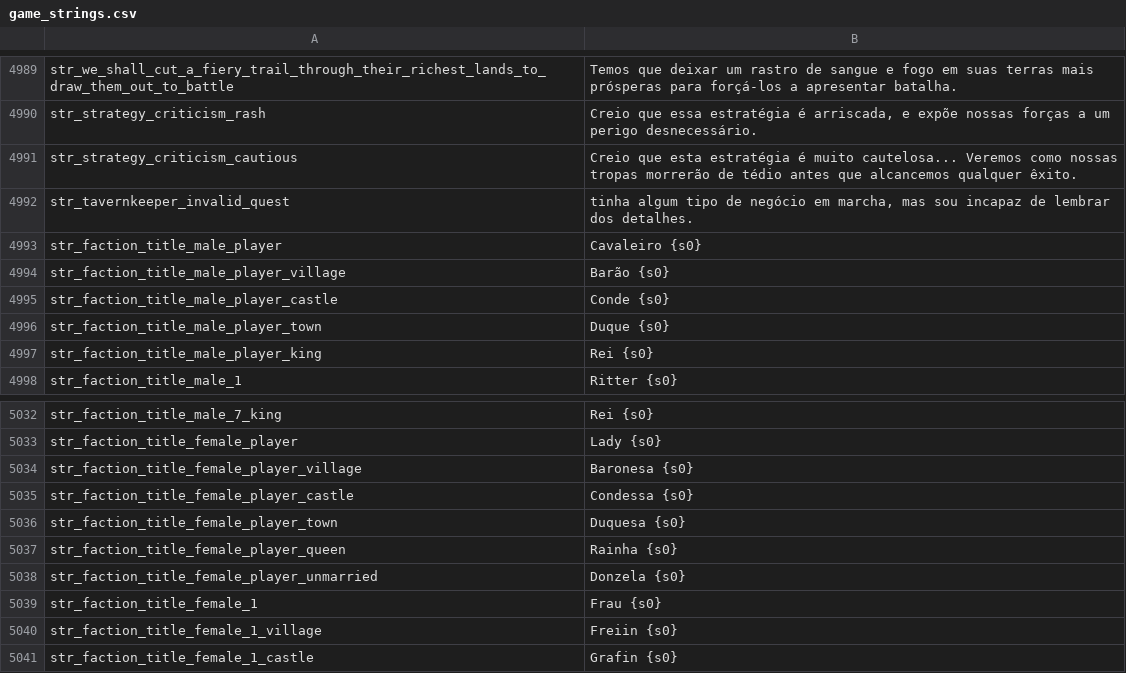
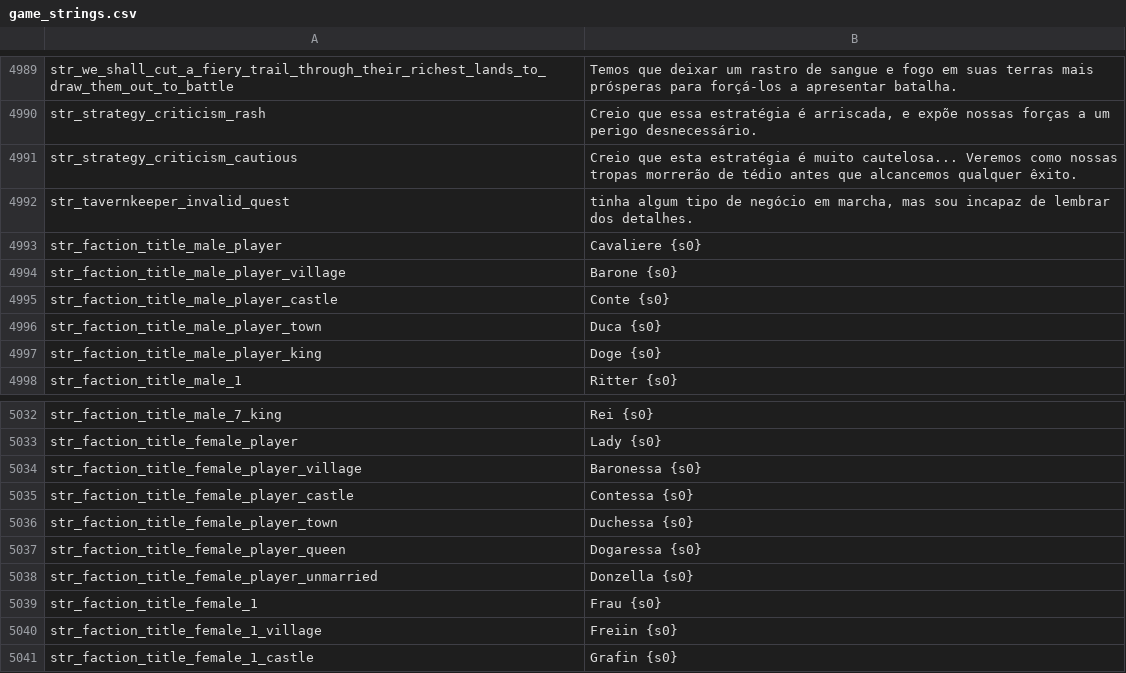
Before and after one commit to Shojisl/Tradu-PTBR-BP-3.1, a CSV file: EXTRAS/TÍTULOS DO REINO DO JOGADOR (player kingdom titles)/Rhodok/game_strings.csv, drawn as a sheet; only a part is shown, gaps mark what is left out.

Commit message:
Update game_strings.csv

```diff
--- a/EXTRAS/TÍTULOS DO REINO DO JOGADOR (player kingdom titles)/Rhodok/game_strings.csv
+++ b/EXTRAS/TÍTULOS DO REINO DO JOGADOR (player kingdom titles)/Rhodok/game_strings.csv
@@ -4992,7 +4992,7 @@ str_strategy_criticism_cautious|Creio que esta estratégia é muito cautelosa...
 str_tavernkeeper_invalid_quest| tinha algum tipo de negócio em marcha, mas sou incapaz de lembrar dos detalhes.
-str_faction_title_male_player|Cavaleiro {s0}
-str_faction_title_male_player_village|Barão {s0}
-str_faction_title_male_player_castle|Conde {s0}
-str_faction_title_male_player_town|Duque {s0}
-str_faction_title_male_player_king|Rei {s0}
+str_faction_title_male_player|Cavaliere {s0}
+str_faction_title_male_player_village|Barone {s0}
+str_faction_title_male_player_castle|Conte {s0}
+str_faction_title_male_player_town|Duca {s0}
+str_faction_title_male_player_king|Doge {s0}
 str_faction_title_male_1|Ritter {s0}
@@ -5033,7 +5033,7 @@ str_faction_title_male_7_king|Rei {s0}
 str_faction_title_female_player|Lady {s0}
-str_faction_title_female_player_village|Baronesa {s0}
-str_faction_title_female_player_castle|Condessa {s0}
-str_faction_title_female_player_town|Duquesa {s0}
-str_faction_title_female_player_queen|Rainha {s0}
-str_faction_title_female_player_unmarried|Donzela {s0}
+str_faction_title_female_player_village|Baronessa {s0}
+str_faction_title_female_player_castle|Contessa {s0}
+str_faction_title_female_player_town|Duchessa {s0}
+str_faction_title_female_player_queen|Dogaressa {s0}
+str_faction_title_female_player_unmarried|Donzella {s0}
 str_faction_title_female_1|Frau {s0}
```
